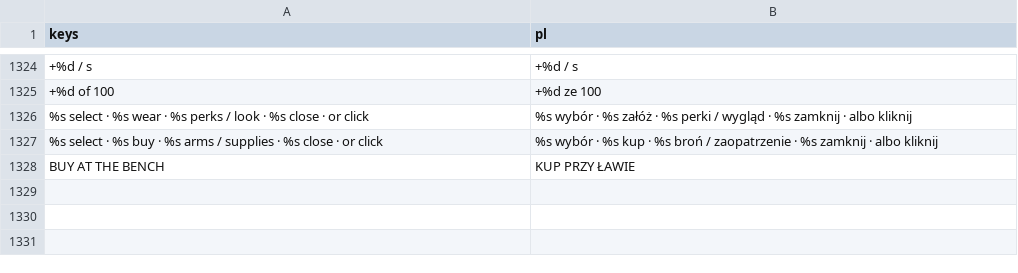
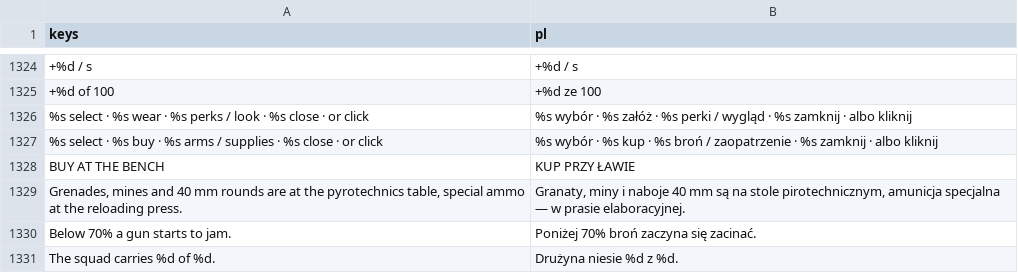
Before and after one commit to ssiwm/gameon, a CSV file: prototype/translations/ui.csv, drawn as a sheet; only a part is shown, gaps mark what is left out.

```diff
--- a/prototype/translations/ui.csv
+++ b/prototype/translations/ui.csv
@@ -1328 +1328,4 @@
 "BUY AT THE BENCH","KUP PRZY ŁAWIE"
+"Grenades, mines and 40 mm rounds are at the pyrotechnics table, special ammo at the reloading press.","Granaty, miny i naboje 40 mm są na stole pirotechnicznym, amunicja specjalna — w prasie elaboracyjnej."
+"Below 70% a gun starts to jam.","Poniżej 70% broń zaczyna się zacinać."
+"The squad carries %d of %d.","Drużyna niesie %d z %d."
```
Also changed, not shown: 7 other files.
